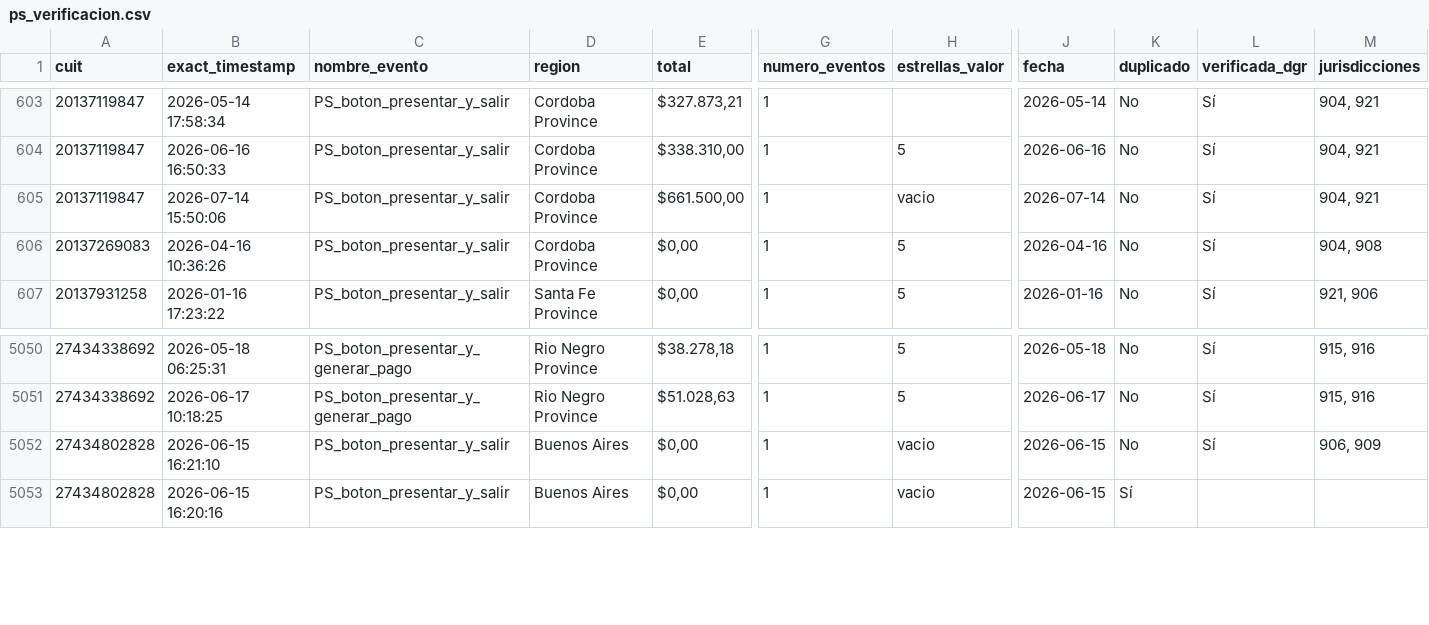
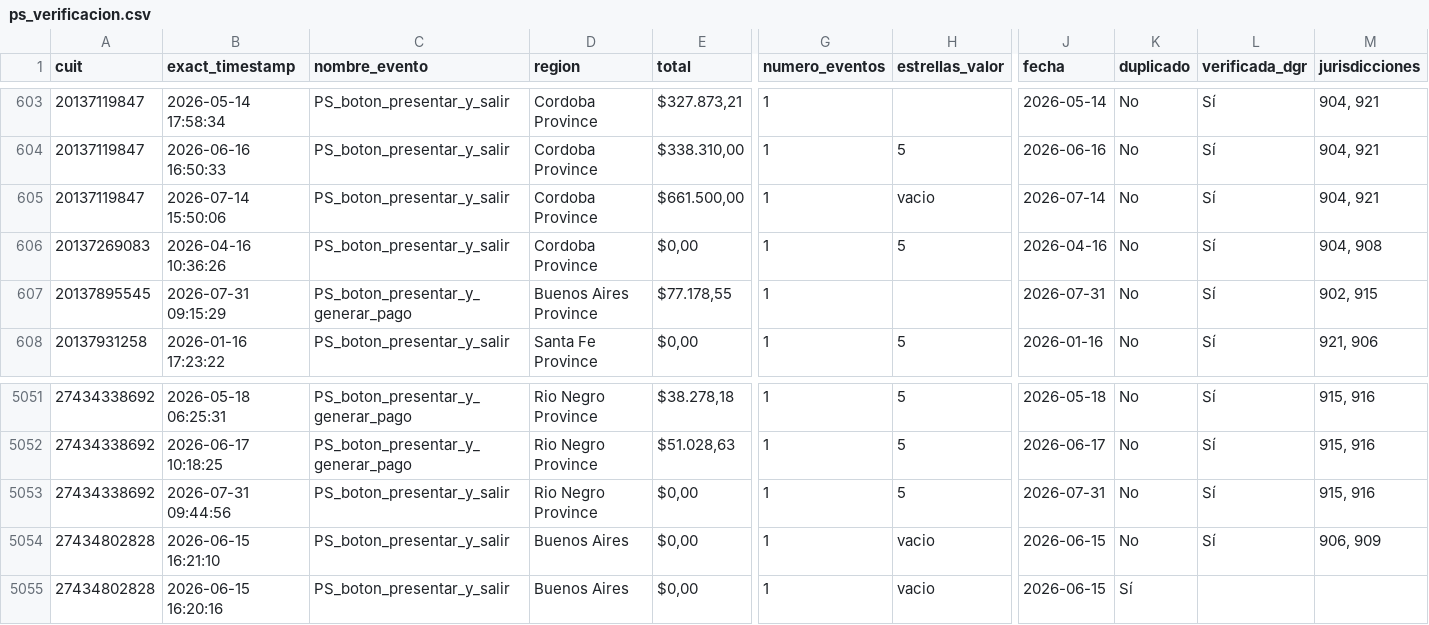
Before and after one commit to framirez-comarb/ps-verificacion-comarb, a CSV file: ps_verificacion.csv, drawn as a sheet; only a part is shown, gaps mark what is left out; rows hold the shown columns only; the diff names each change by its address in the sheet, - before the commit and + after, or states it on an @@ line.

```diff
--- a/ps_verificacion.csv
+++ b/ps_verificacion.csv
+row 607: 20137895545 | 2026-07-31 09:15:29 | PS_boton_presentar_y_generar_pago | Buenos Aires Province | $77.178,55 | 1 |  | 2026-07-31 | No | Sí | 902, 915
+row 5053: 27434338692 | 2026-07-31 09:44:56 | PS_boton_presentar_y_salir | Rio Negro Province | $0,00 | 1 | 5 | 2026-07-31 | No | Sí | 915, 916
```
Also changed, not shown: 3 other files.
